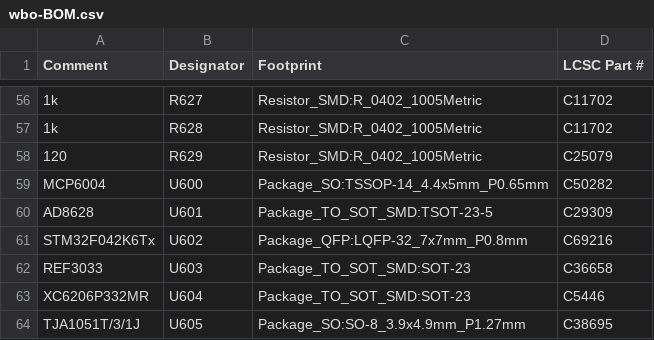
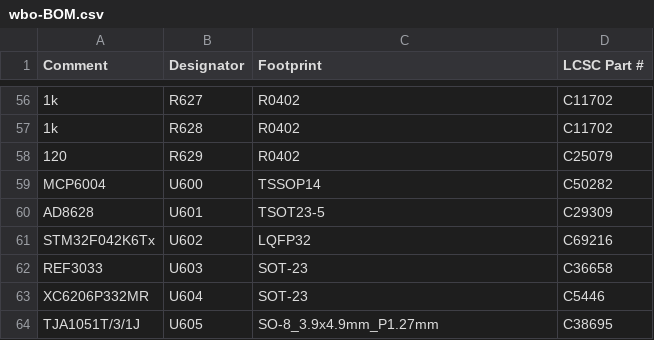
Before and after one commit to andreika-git/hellen-one, a CSV file: modules/wbo/0.4/wbo-BOM.csv, drawn as a sheet; only a part is shown, gaps mark what is left out; the diff covers the shown part only; the diff names each change by its address in the sheet, - before the commit and + after, or states it on an @@ line.

```diff
--- a/modules/wbo/0.4/wbo-BOM.csv
+++ b/modules/wbo/0.4/wbo-BOM.csv
-C56:C58 (Footprint): Resistor_SMD:R_0402_1005Metric
+C56:C58 (Footprint): R0402
-C59 (Footprint): Package_SO:TSSOP-14_4.4x5mm_P0.65mm
+C59 (Footprint): TSSOP14
-C60 (Footprint): Package_TO_SOT_SMD:TSOT-23-5
+C60 (Footprint): TSOT23-5
-C61 (Footprint): Package_QFP:LQFP-32_7x7mm_P0.8mm
+C61 (Footprint): LQFP32
-C62:C63 (Footprint): Package_TO_SOT_SMD:SOT-23
+C62:C63 (Footprint): SOT-23
-C64 (Footprint): Package_SO:SO-8_3.9x4.9mm_P1.27mm
+C64 (Footprint): SO-8_3.9x4.9mm_P1.27mm
```
Also changed, not shown: 55 edited cells elsewhere in this file, modules/wbo/0.4/wbo-CPL.csv, 14 other files.
